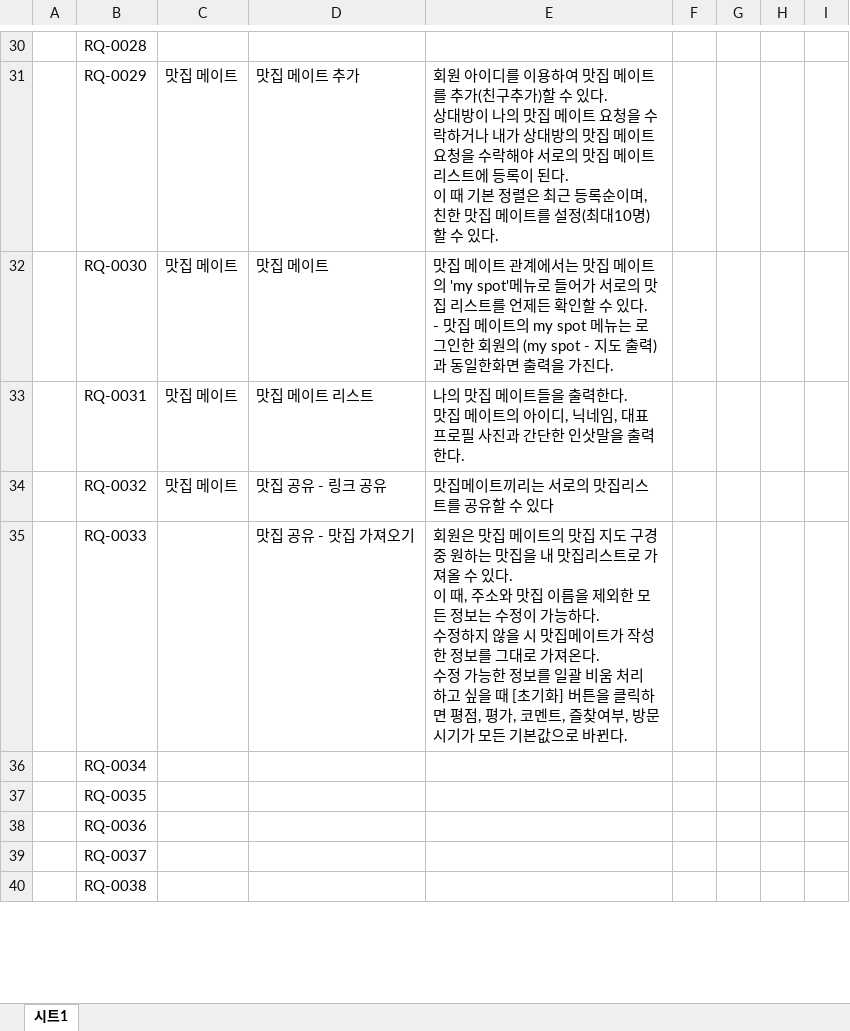
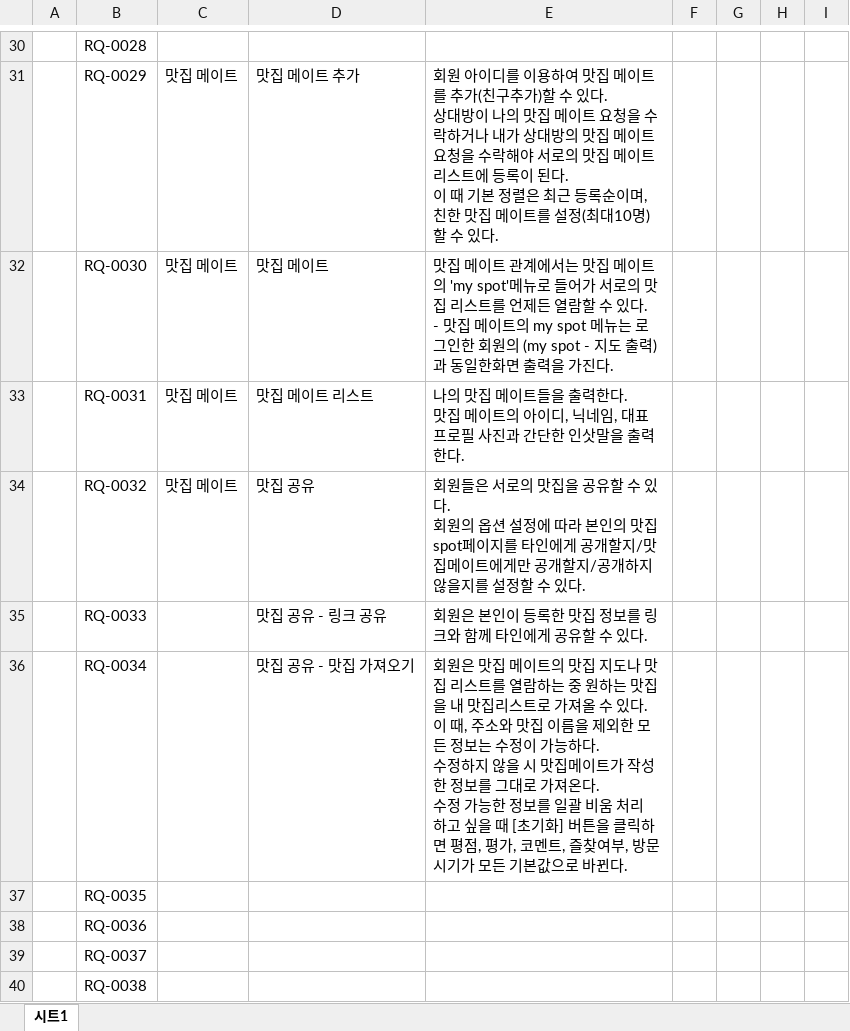
Before and after one commit to goodaybefore/java_gny, an Excel workbook: my_food_spot/요구사항명세서/나만의 맛집 요구사항 명세서.xlsx, sheet 시트1, drawn as a sheet; only a part is shown, gaps mark what is left out; values as stored, in another font and other column widths than the file's, no cell formats; ↵ is a line break in a cell; the diff covers the shown part only; the diff names each change by its address in the sheet, - before the commit and + after, or states it on an @@ line.

```diff
--- a/my_food_spot/요구사항명세서/나만의 맛집 요구사항 명세서.xlsx (sheet 시트1)
+++ b/my_food_spot/요구사항명세서/나만의 맛집 요구사항 명세서.xlsx (sheet 시트1)
-E32: …언제든 확인할 수…
+E32: …언제든 열람할 수…
-D34: 맛집 공유 - 링크 공유
+D34: 맛집 공유
-E34: 맛집메이트끼리는 서로의 맛집리스트를 공유할 수 있다
+E34: 회원들은 서로의 맛집을 공유할 수 있다. ↵ 회원의 옵션 설정에 따라 본인의 맛집 spot페이지를 타인에게 공개할지/맛집메이트에게만 공개할지/공개하지 않을지를 설정할 수 있다.
-D35: 맛집 공유 - 맛집 가져오기
+D35: 맛집 공유 - 링크 공유
-E35: 회원은 맛집 메이트의 맛집 지도 구경 중 원하는 맛집을 내 맛집리스트로 가져올 수 있다. ↵ 이 때, 주소와 맛집 이름을 제외한 모든 정보는 수정이 가능하다. ↵ 수정하지 않을 시 맛집메이트가 작성한 정보를 그대로 가져온다. ↵ 수정 가능한 정보를 일괄 비움 처리 하고 싶을 때 [초기화] 버튼을 클릭하면 평점, 평가, 코멘트, 즐찾여부, 방문시기가 모든 기본값으로 바뀐다.
+E35: 회원은 본인이 등록한 맛집 정보를 링크와 함께 타인에게 공유할 수 있다.
-D36: (empty)
+D36: 맛집 공유 - 맛집 가져오기
-E36: (empty)
+E36: 회원은 맛집 메이트의 맛집 지도나 맛집 리스트를 열람하는 중 원하는 맛집을 내 맛집리스트로 가져올 수 있다. ↵ 이 때, 주소와 맛집 이름을 제외한 모든 정보는 수정이 가능하다. ↵ 수정하지 않을 시 맛집메이트가 작성한 정보를 그대로 가져온다. ↵ 수정 가능한 정보를 일괄 비움 처리 하고 싶을 때 [초기화] 버튼을 클릭하면 평점, 평가, 코멘트, 즐찾여부, 방문시기가 모든 기본값으로 바뀐다.
```
Also changed, not shown: 10 edited cells elsewhere in this sheet, cell formats, 2 other files.
